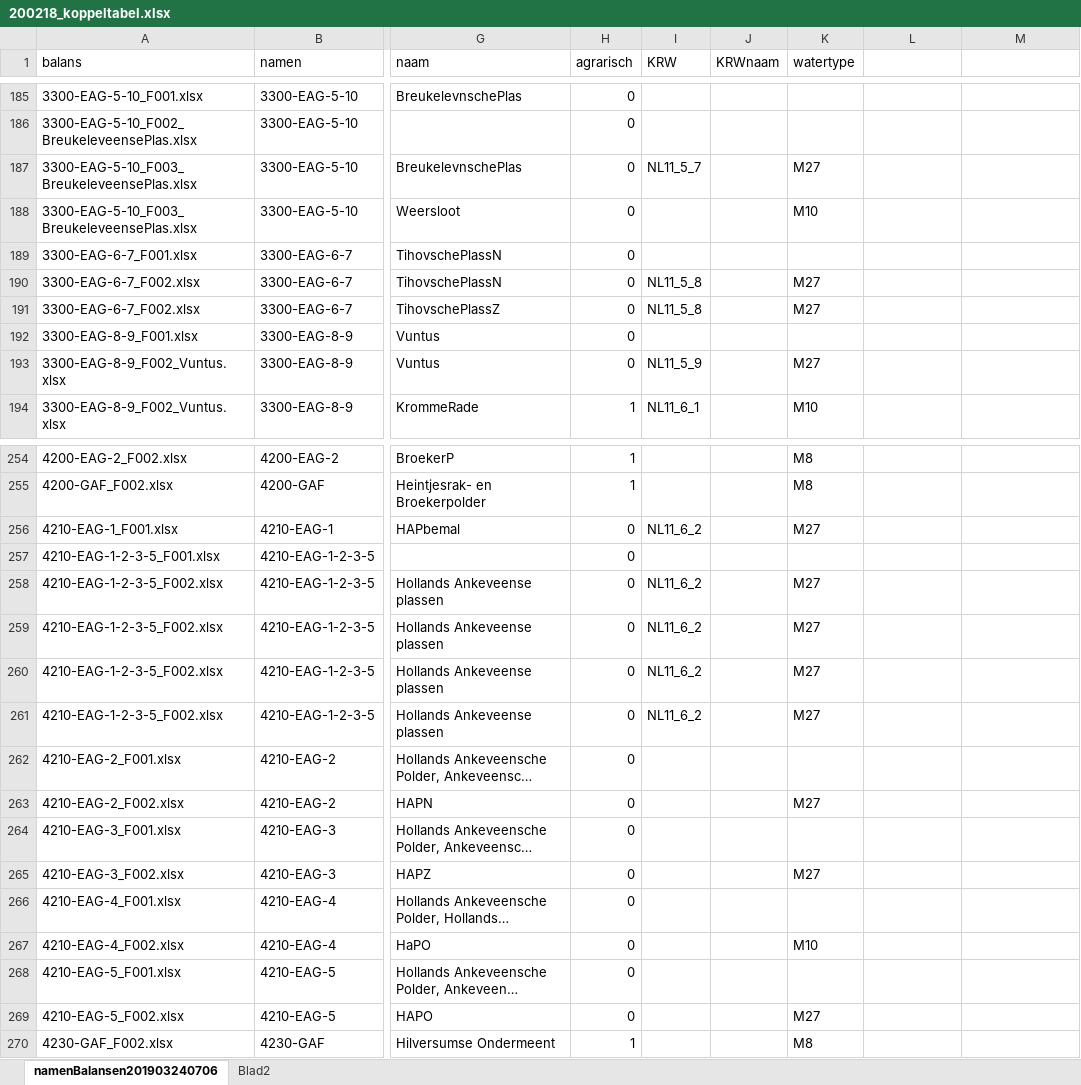
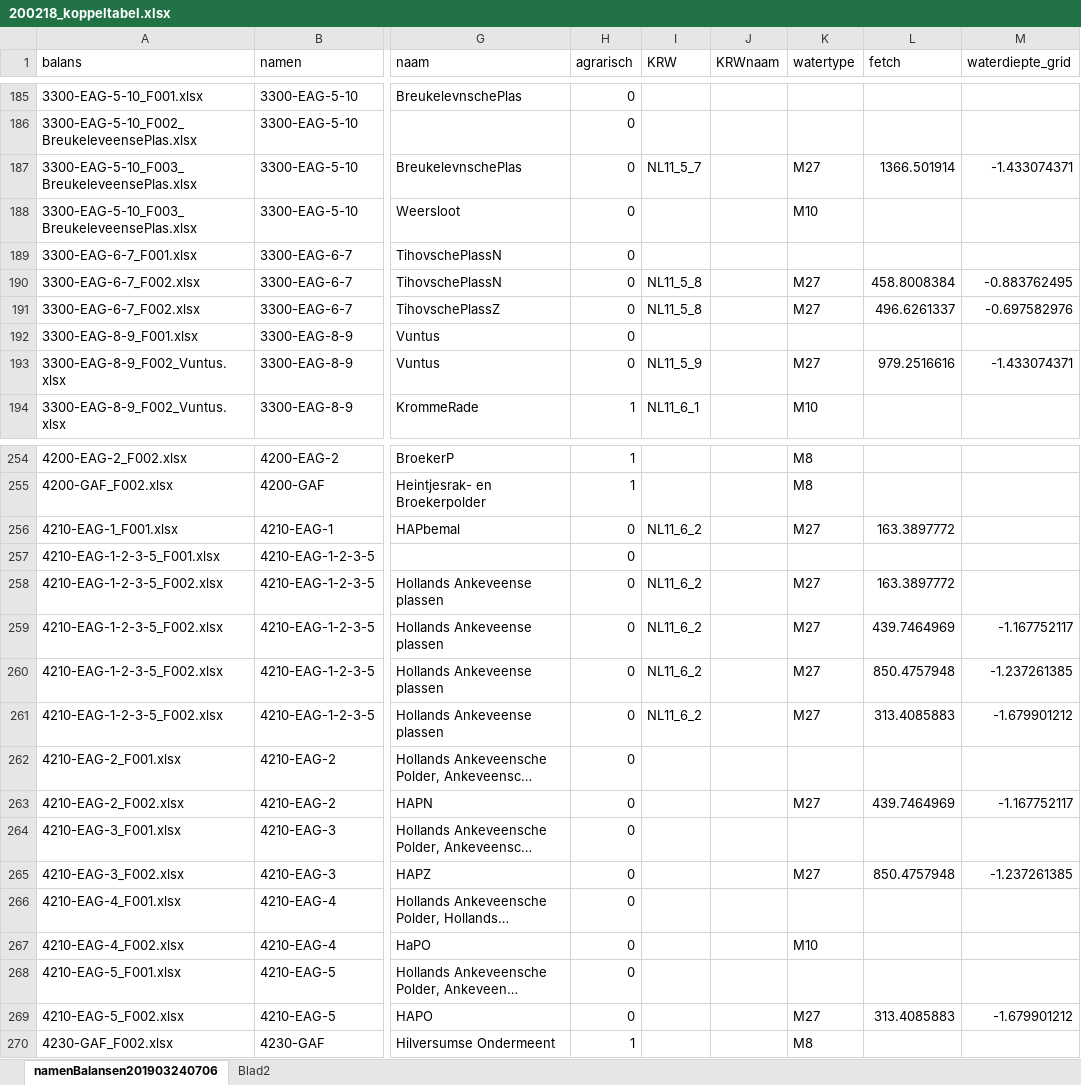
Before and after one commit to gerardhros/WaternetAnalyse, an Excel workbook: pbelasting/input/200218_koppeltabel.xlsx, sheet namenBalansen201903240706, drawn as a sheet; only a part is shown, gaps mark what is left out; long unchanged cells end in …; values as stored, in another font and other column widths than the file's, no borders; the diff covers the shown part only; the diff names each change by its address in the sheet, - before the commit and + after, or states it on an @@ line.

```diff
--- a/pbelasting/input/200218_koppeltabel.xlsx (sheet namenBalansen201903240706)
+++ b/pbelasting/input/200218_koppeltabel.xlsx (sheet namenBalansen201903240706)
-L1: (empty)
+L1: fetch
-M1: (empty)
+M1: waterdiepte_grid
-L187 (fetch): (empty)
+L187 (fetch): 1366.501914
-M187 (waterdiepte_grid): (empty)
+M187 (waterdiepte_grid): -1.433074371
-L190 (fetch): (empty)
+L190 (fetch): 458.8008384
-M190 (waterdiepte_grid): (empty)
+M190 (waterdiepte_grid): -0.883762495
-L191 (fetch): (empty)
+L191 (fetch): 496.6261337
-M191 (waterdiepte_grid): (empty)
+M191 (waterdiepte_grid): -0.697582976
-L193 (fetch): (empty)
+L193 (fetch): 979.2516616
-M193 (waterdiepte_grid): (empty)
+M193 (waterdiepte_grid): -1.433074371
-L256 (fetch): (empty)
+L256 (fetch): 163.3897772
-L258 (fetch): (empty)
+L258 (fetch): 163.3897772
-L259 (fetch): (empty)
+L259 (fetch): 439.7464969
-M259 (waterdiepte_grid): (empty)
+M259 (waterdiepte_grid): -1.167752117
-L260 (fetch): (empty)
+L260 (fetch): 850.4757948
-M260 (waterdiepte_grid): (empty)
+M260 (waterdiepte_grid): -1.237261385
-L261 (fetch): (empty)
+L261 (fetch): 313.4085883
-M261 (waterdiepte_grid): (empty)
+M261 (waterdiepte_grid): -1.679901212
-L263 (fetch): (empty)
+L263 (fetch): 439.7464969
-M263 (waterdiepte_grid): (empty)
+M263 (waterdiepte_grid): -1.167752117
-L265 (fetch): (empty)
+L265 (fetch): 850.4757948
-M265 (waterdiepte_grid): (empty)
+M265 (waterdiepte_grid): -1.237261385
-L269 (fetch): (empty)
+L269 (fetch): 313.4085883
-M269 (waterdiepte_grid): (empty)
+M269 (waterdiepte_grid): -1.679901212
```
Also changed, not shown: 77 edited cells and cell formats elsewhere in this sheet, 5 other files.
